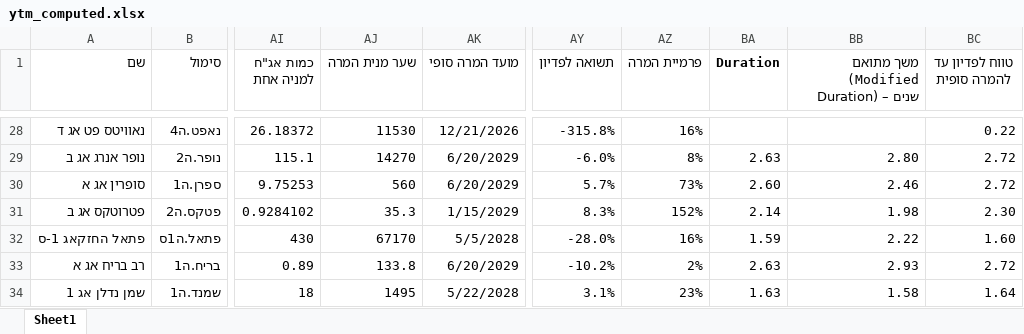
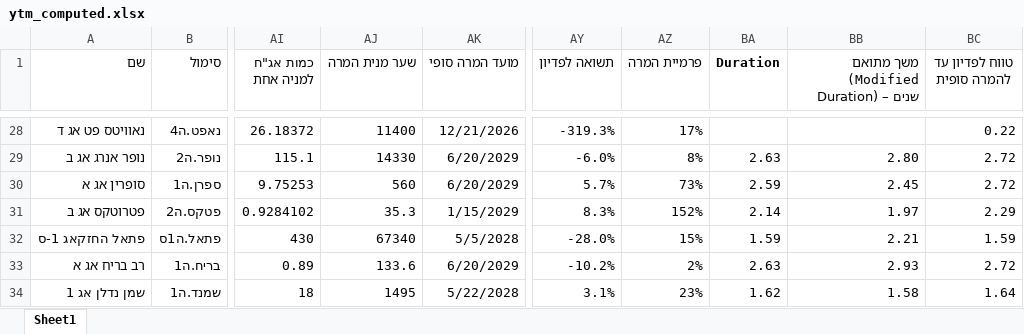
Before and after one commit to chen64-ux/tase-ytm-dashboard, an Excel workbook: ytm_computed.xlsx, sheet Sheet1, drawn as a sheet; only a part is shown, gaps mark what is left out; values as stored, in another font and other column widths than the file's, no borders; the diff covers the shown part only; the diff names each change by its address in the sheet, - before the commit and + after, or states it on an @@ line.

```diff
--- a/ytm_computed.xlsx (sheet Sheet1)
+++ b/ytm_computed.xlsx (sheet Sheet1)
-AJ28 (שער מנית המרה): 11530
+AJ28 (שער מנית המרה): 11400
-AY28 (תשואה לפדיון): -315.8%
+AY28 (תשואה לפדיון): -319.3%
-AZ28 (פרמיית המרה): 16%
+AZ28 (פרמיית המרה): 17%
-AJ29 (שער מנית המרה): 14270
+AJ29 (שער מנית המרה): 14330
-BA30 (Duration): 2.60
+BA30 (Duration): 2.59
-BB30: 2.46
+BB30: 2.45
-BB31: 1.98
+BB31: 1.97
-BC31 (טווח לפדיון עד להמרה סופית): 2.30
+BC31 (טווח לפדיון עד להמרה סופית): 2.29
-AJ32 (שער מנית המרה): 67170
+AJ32 (שער מנית המרה): 67340
-AZ32 (פרמיית המרה): 16%
+AZ32 (פרמיית המרה): 15%
-BB32: 2.22
+BB32: 2.21
-BC32 (טווח לפדיון עד להמרה סופית): 1.60
+BC32 (טווח לפדיון עד להמרה סופית): 1.59
-AJ33 (שער מנית המרה): 133.8
+AJ33 (שער מנית המרה): 133.6
-BA34 (Duration): 1.63
+BA34 (Duration): 1.62
```
Also changed, not shown: 64 edited cells elsewhere in this sheet, 3 other files.
